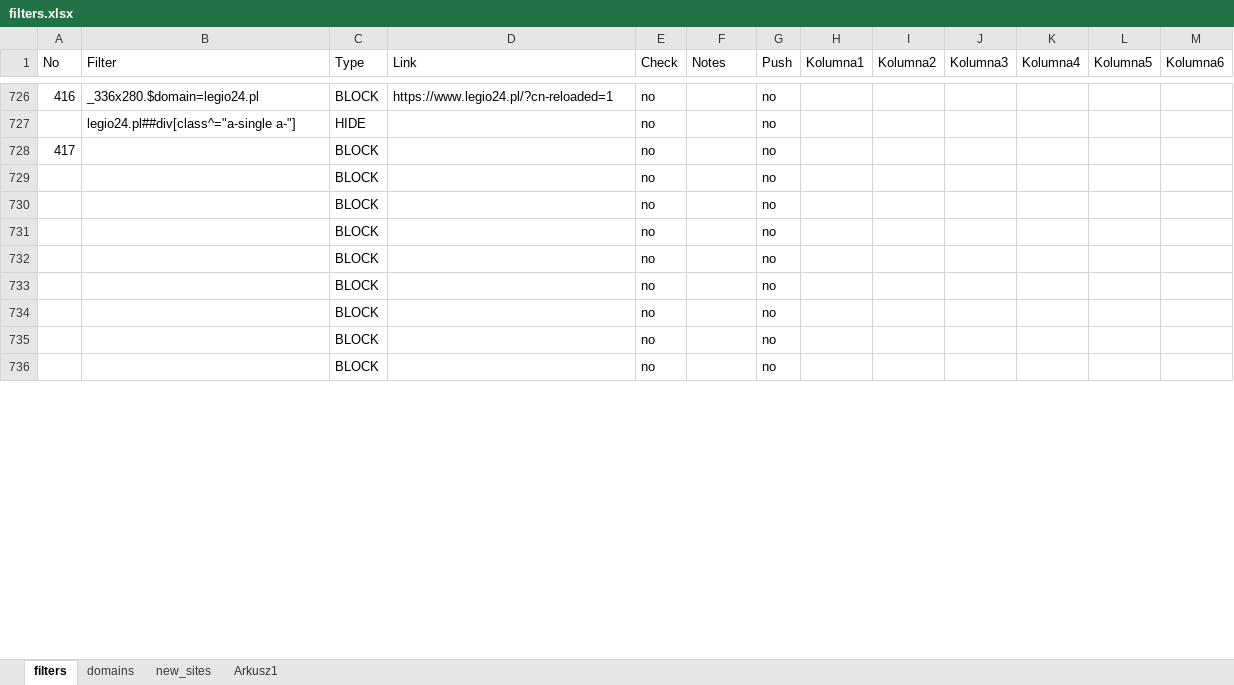
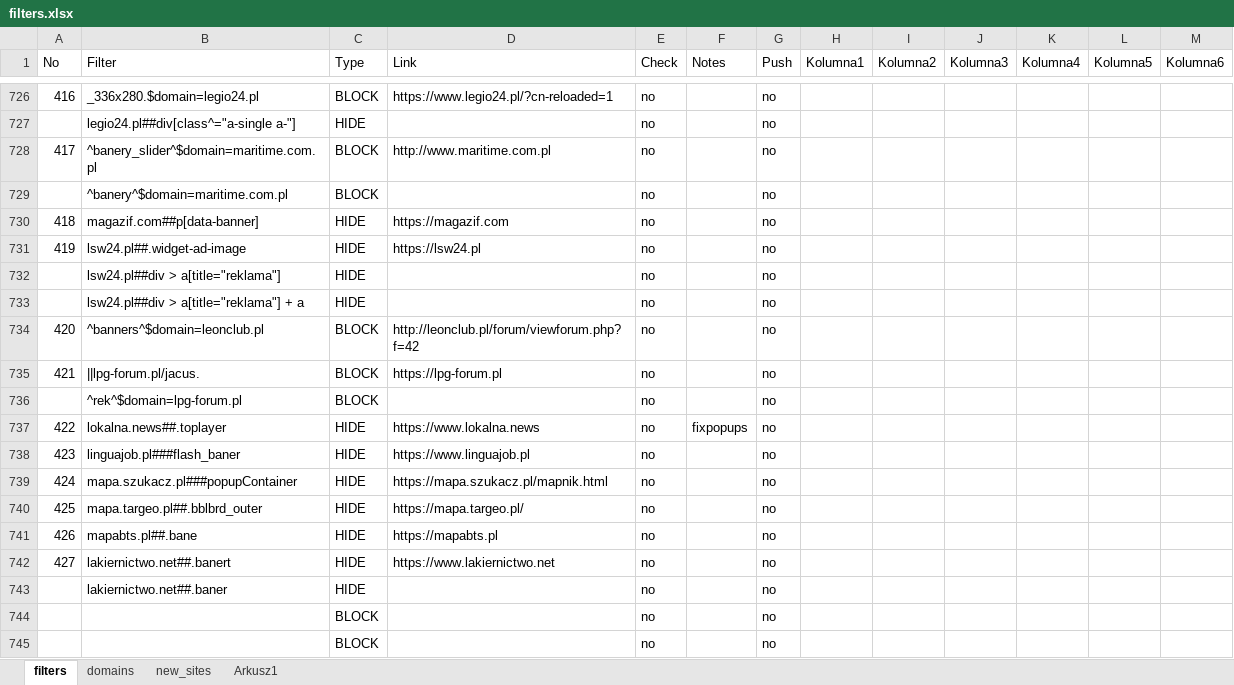
Before and after one commit to adblock-filters/filter-scripts, an Excel workbook: pull-requests/filters.xlsx, sheet filters, drawn as a sheet; only a part is shown, gaps mark what is left out; the shorter side is filled out with more unchanged rows; values as stored, in another font and other column widths than the file's, no cell formats; conditional formats and table styles not drawn; the diff covers the shown part only; the diff names each change by its address in the sheet, - before the commit and + after, or states it on an @@ line.

```diff
--- a/pull-requests/filters.xlsx (sheet filters)
+++ b/pull-requests/filters.xlsx (sheet filters)
-B728 (Filter): (empty)
+B728 (Filter): ^banery_slider^$domain=maritime.com.pl
-D728 (Link): (empty)
+D728 (Link): http://www.maritime.com.pl
+row 729:  | ^banery^$domain=maritime.com.pl | BLOCK |  | no |  | no
+row 730: 418 | magazif.com##p[data-banner] | HIDE | https://magazif.com | no |  | no
+row 731: 419 | lsw24.pl##.widget-ad-image | HIDE | https://lsw24.pl | no |  | no
+row 732:  | lsw24.pl##div > a[title="reklama"] | HIDE |  | no |  | no
+row 733:  | lsw24.pl##div > a[title="reklama"] + a | HIDE |  | no |  | no
+row 734: 420 | ^banners^$domain=leonclub.pl | BLOCK | http://leonclub.pl/forum/viewforum.php?f=42 | no |  | no
+row 735: 421 | ||lpg-forum.pl/jacus. | BLOCK | https://lpg-forum.pl | no |  | no
+row 736:  | ^rek^$domain=lpg-forum.pl | BLOCK |  | no |  | no
+row 737: 422 | lokalna.news##.toplayer | HIDE | https://www.lokalna.news | no | fixpopups | no
+row 738: 423 | linguajob.pl###flash_baner | HIDE | https://www.linguajob.pl | no |  | no
+row 739: 424 | mapa.szukacz.pl###popupContainer | HIDE | https://mapa.szukacz.pl/mapnik.html | no |  | no
+row 740: 425 | mapa.targeo.pl##.bblbrd_outer | HIDE | https://mapa.targeo.pl/ | no |  | no
+row 741: 426 | mapabts.pl##.bane | HIDE | https://mapabts.pl | no |  | no
+row 742: 427 | lakiernictwo.net##.banert | HIDE | https://www.lakiernictwo.net | no |  | no
+row 743:  | lakiernictwo.net##.baner | HIDE |  | no |  | no
```
Also changed, not shown: 11 added rows, 26 removed rows and 12 moved rows elsewhere in this sheet, cell formats, 11 other files.
